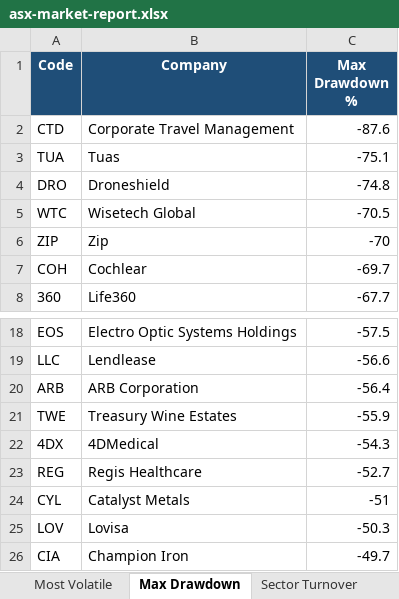
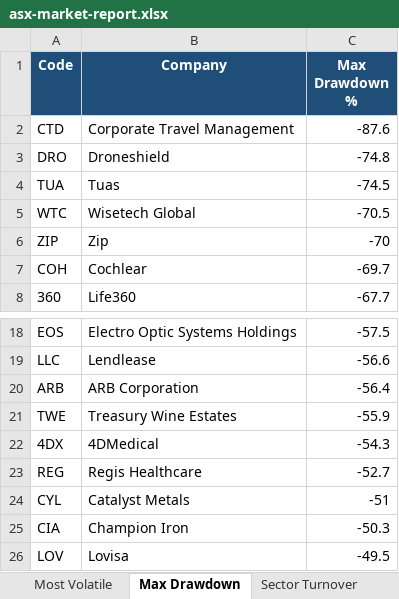
Before and after one commit to anurag7171/asx-market-analytics, an Excel workbook: reports/asx-market-report.xlsx, sheet Max Drawdown, drawn as a sheet; only a part is shown, gaps mark what is left out; values as stored, in another font and other column widths than the file's, no borders; conditional formats not drawn; removed rows and columns are numbered as before the commit, all else as after; the diff names each change by its address in the sheet, - before the commit and + after, or states it on an @@ line.

```diff
--- a/reports/asx-market-report.xlsx (sheet Max Drawdown)
+++ b/reports/asx-market-report.xlsx (sheet Max Drawdown)
-row 3: TUA | Tuas | -75.1
+row 4: TUA | Tuas | -74.5
-row 25: LOV | Lovisa | -50.3
-C25 (Max Drawdown %): -49.7
+C25 (Max Drawdown %): -50.3
+row 26: LOV | Lovisa | -49.5
```
Also changed, not shown: sheet Top Performers, sheet Most Volatile, sheet Sector Returns, sheet Sector Turnover, 2 other files.
